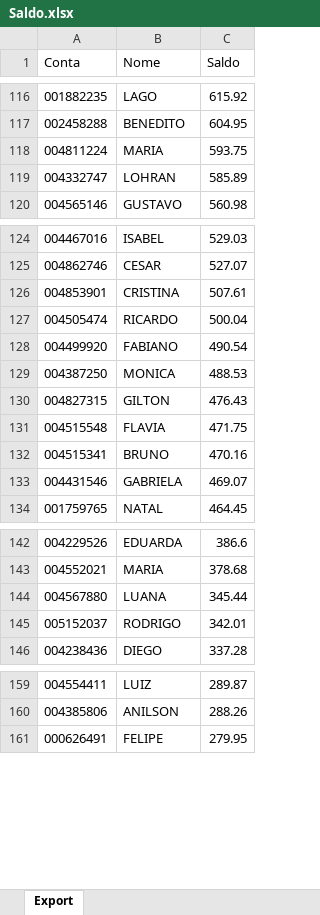
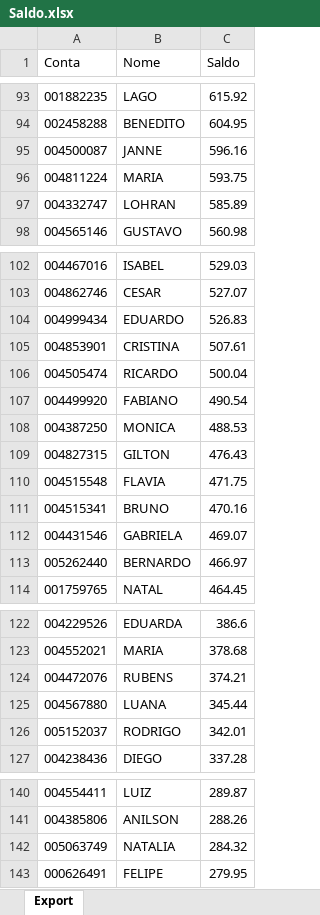
Before and after one commit to lauroteles/app_mesa_de_opera-es_corrigido, an Excel workbook: Saldo.xlsx, sheet Export, drawn as a sheet; only a part is shown, gaps mark what is left out; values as stored, in another font and other column widths than the file's, no borders; the diff covers the shown part only; the diff names each change by its address in the sheet, - before the commit and + after, or states it on an @@ line.

```diff
--- a/Saldo.xlsx (sheet Export)
+++ b/Saldo.xlsx (sheet Export)
+row 95: 004500087 | JANNE | 596.16
+row 104: 004999434 | EDUARDO | 526.83
+row 113: 005262440 | BERNARDO | 466.97
+row 124: 004472076 | RUBENS | 374.21
+row 142: 005063749 | NATALIA | 284.32
```
Also changed, not shown: 13 added rows, 35 removed rows and 1 edited cell elsewhere in this sheet.
